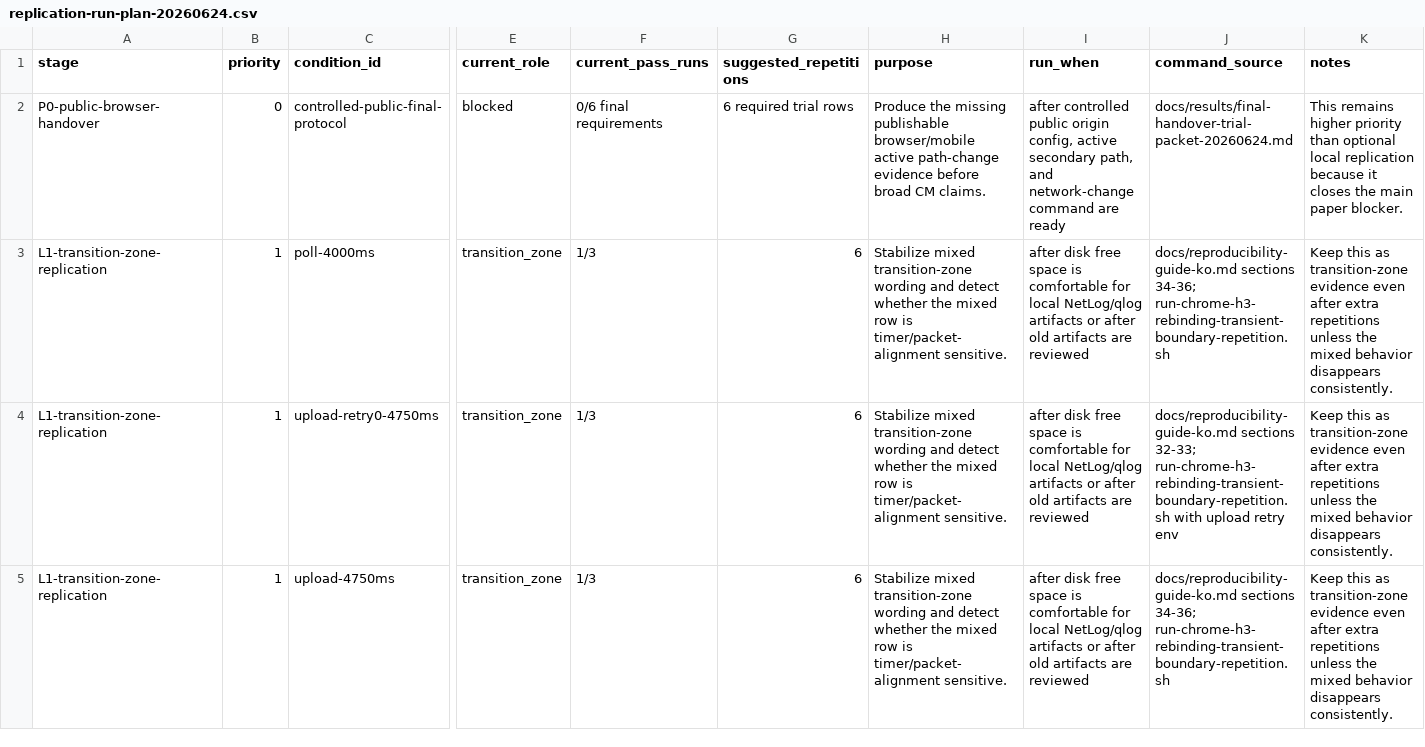
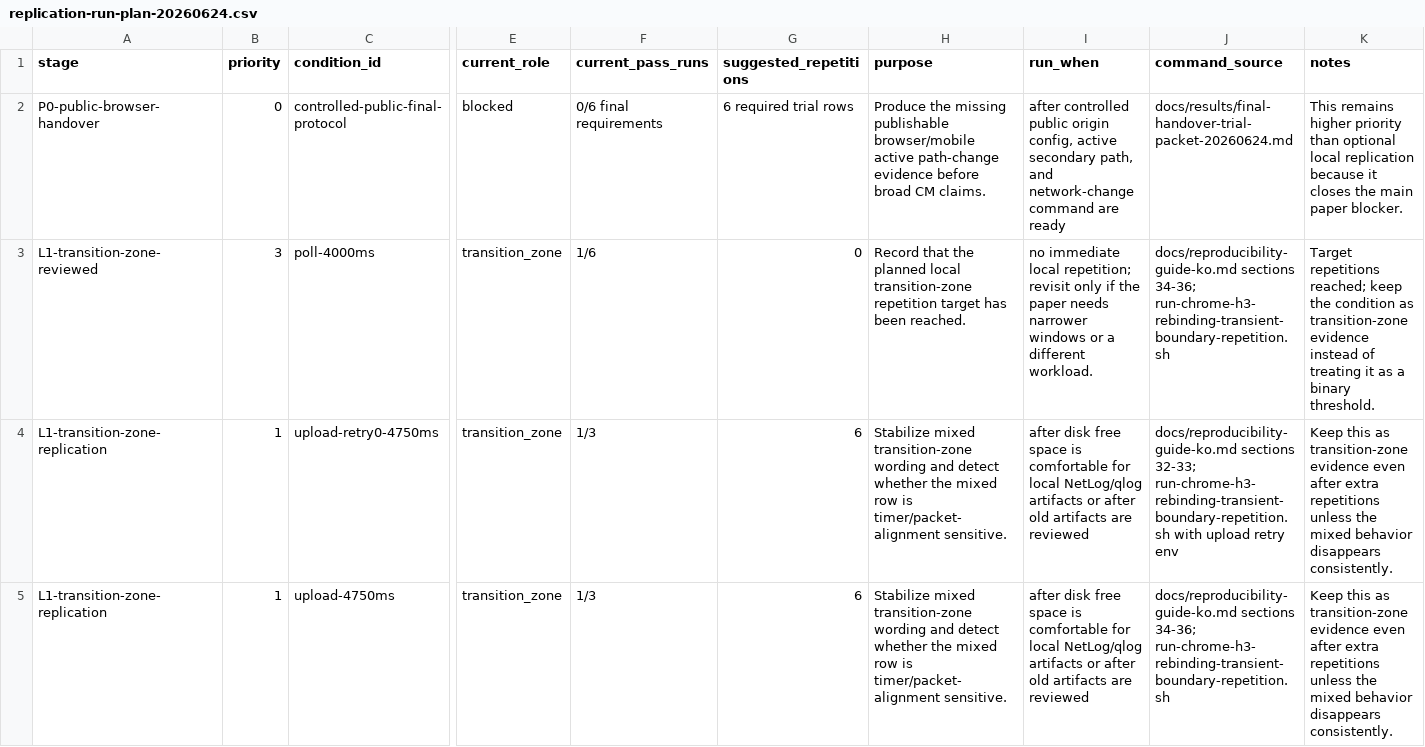
Before and after one commit to manNomi/quic-connect-migration, a CSV file: data/replication-run-plan-20260624.csv, drawn as a sheet; only a part is shown, gaps mark what is left out; the diff names each change by its address in the sheet, - before the commit and + after, or states it on an @@ line.

```diff
--- a/data/replication-run-plan-20260624.csv
+++ b/data/replication-run-plan-20260624.csv
-A3 (stage): L1-transition-zone-replication
+A3 (stage): L1-transition-zone-reviewed
-B3 (priority): 1
+B3 (priority): 3
-F3 (current_pass_runs): 1/3
+F3 (current_pass_runs): 1/6
-G3 (suggested_repetitions): 6
+G3 (suggested_repetitions): 0
-H3 (purpose): Stabilize mixed transition-zone wording and detect whether the mixed row is timer/packet-alignment sensitive.
+H3 (purpose): Record that the planned local transition-zone repetition target has been reached.
-I3 (run_when): after disk free space is comfortable for local NetLog/qlog artifacts or after old artifacts are reviewed
+I3 (run_when): no immediate local repetition; revisit only if the paper needs narrower windows or a different workload.
-K3 (notes): Keep this as transition-zone evidence even after extra repetitions unless the mixed behavior disappears consistently.
+K3 (notes): Target repetitions reached; keep the condition as transition-zone evidence instead of treating it as a binary threshold.
```
Also changed, not shown: data/cm-operational-friction-matrix-20260624.csv, data/experiment-results.csv, 36 other files.
